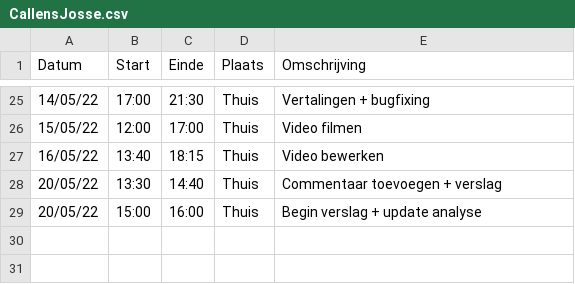
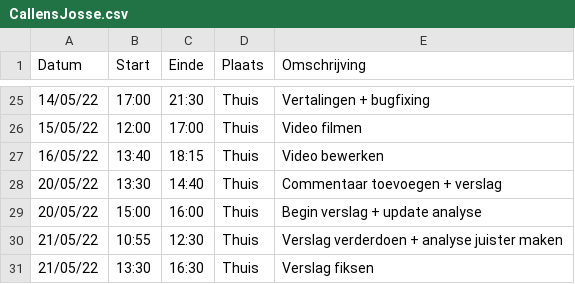
Before and after one commit to matissecallewaert/ai-tetris, a CSV file: logboeken/CallensJosse.csv, drawn as a sheet; only a part is shown, gaps mark what is left out.

Commit message:
Update CallensJosse.csv

```diff
--- a/logboeken/CallensJosse.csv
+++ b/logboeken/CallensJosse.csv
@@ -29 +29,3 @@ Datum,Start,Einde,Plaats,Omschrijving
 20/05/22,15:00,16:00,Thuis,Begin verslag + update analyse
+21/05/22,10:55,12:30,Thuis,Verslag verderdoen + analyse juister maken
+21/05/22,13:30,16:30,Thuis,Verslag fiksen
```
